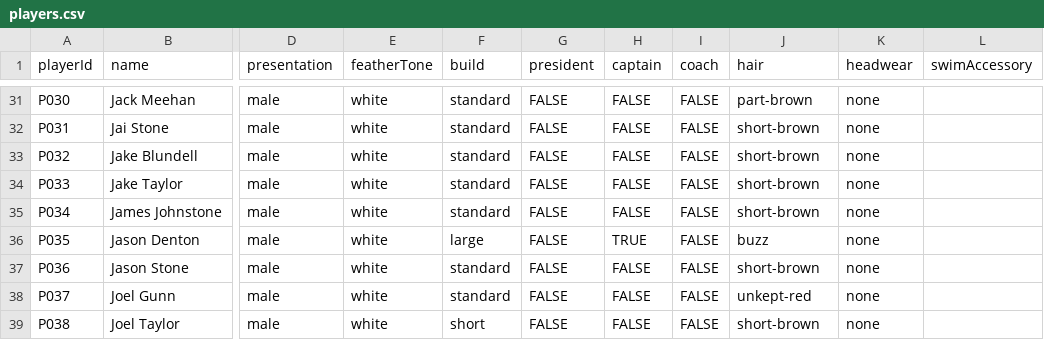
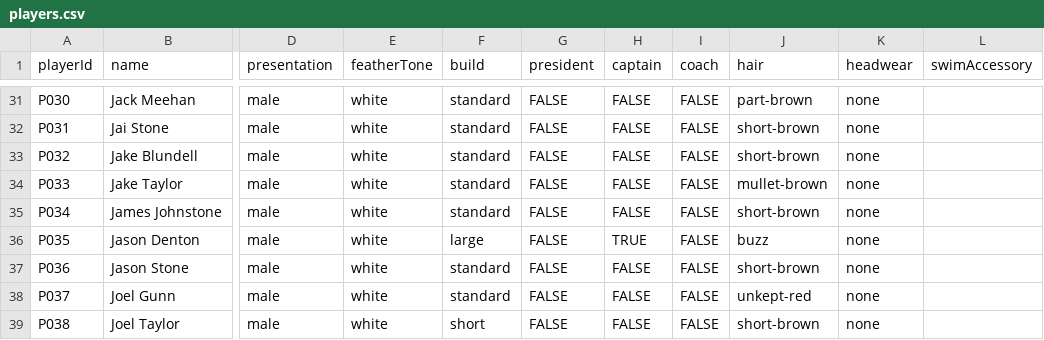
Before and after one commit to h4ff/taipans-duck-pond, a CSV file: data/players.csv, drawn as a sheet; only a part is shown, gaps mark what is left out; the diff names each change by its address in the sheet, - before the commit and + after, or states it on an @@ line.

```diff
--- a/data/players.csv
+++ b/data/players.csv
-J34 (hair): short-brown
+J34 (hair): mullet-brown
```
Also changed, not shown: data/ducks.csv.
